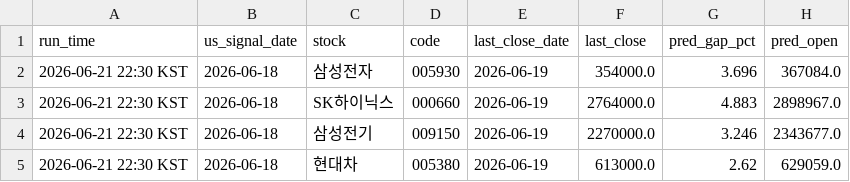
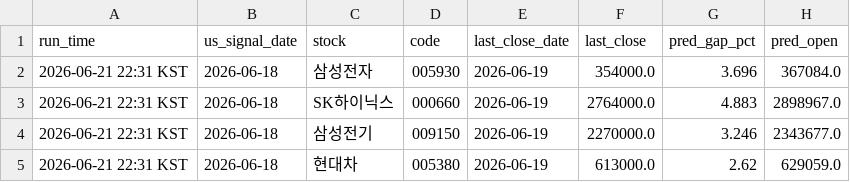
Before and after one commit to gahyunkimmm/overnight-gap-predictor, a CSV file: predictions_log.csv, drawn as a sheet; only a part is shown; the diff names each change by its address in the sheet, - before the commit and + after, or states it on an @@ line.

```diff
--- a/predictions_log.csv
+++ b/predictions_log.csv
-A2:A5 (run_time): 2026-06-21 22:30 KST
+A2:A5 (run_time): 2026-06-21 22:31 KST
```
